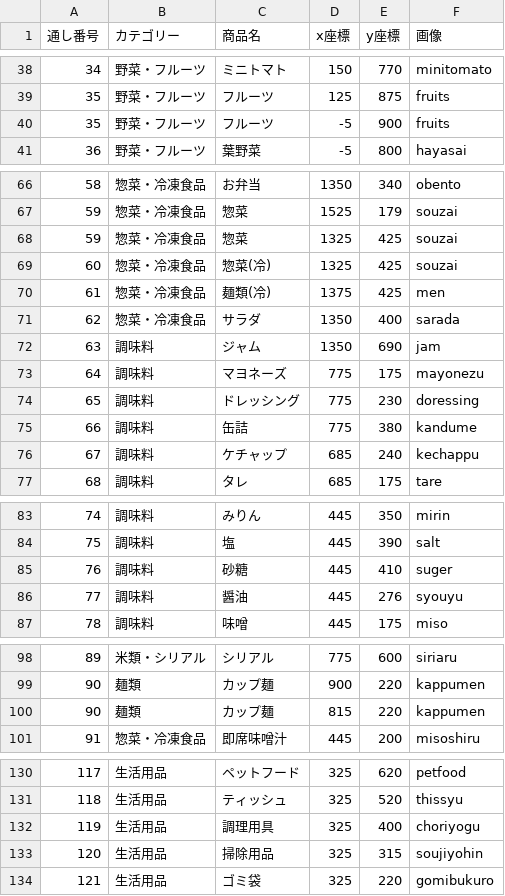
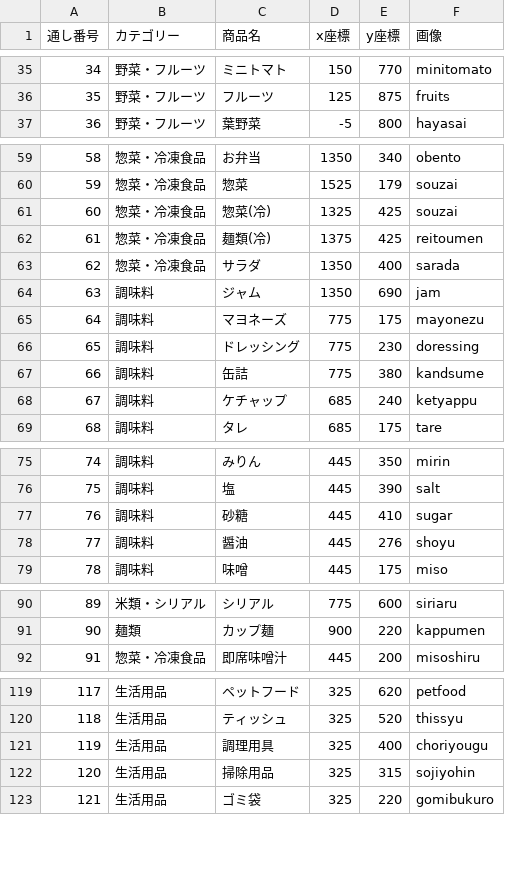
Before and after one commit to enpitut2023/MarketMap_back, a CSV file: data.csv, drawn as a sheet; only a part is shown, gaps mark what is left out; the diff covers the shown part only.

```diff
--- a/data.csv
+++ b/data.csv
@@ -39,3 +36,2 @@
 35,野菜・フルーツ,フルーツ,125,875,fruits
-35,野菜・フルーツ,フルーツ,-5,900,fruits
 36,野菜・フルーツ,葉野菜,-5,800,hayasai
@@ -67,5 +60,4 @@
 59,惣菜・冷凍食品,惣菜,1525,179,souzai
-59,惣菜・冷凍食品,惣菜,1325,425,souzai
 60,惣菜・冷凍食品,惣菜(冷),1325,425,souzai
-61,惣菜・冷凍食品,麺類(冷),1375,425,men
+61,惣菜・冷凍食品,麺類(冷),1375,425,reitoumen
 62,惣菜・冷凍食品,サラダ,1350,400,sarada
@@ -74,4 +66,4 @@
 65,調味料,ドレッシング,775,230,doressing
-66,調味料,缶詰,775,380,kandume
-67,調味料,ケチャップ,685,240,kechappu
+66,調味料,缶詰,775,380,kandsume
+67,調味料,ケチャップ,685,240,ketyappu
 68,調味料,タレ,685,175,tare
@@ -84,4 +76,4 @@
 75,調味料,塩,445,390,salt
-76,調味料,砂糖,445,410,suger
-77,調味料,醤油,445,276,syouyu
+76,調味料,砂糖,445,410,sugar
+77,調味料,醤油,445,276,shoyu
 78,調味料,味噌,445,175,miso
@@ -99,3 +91,2 @@
 90,麺類,カップ麺,900,220,kappumen
-90,麺類,カップ麺,815,220,kappumen
 91,惣菜・冷凍食品,即席味噌汁,445,200,misoshiru
@@ -131,4 +120,4 @@
 118,生活用品,ティッシュ,325,520,thissyu
-119,生活用品,調理用具,325,400,choriyogu
-120,生活用品,掃除用品,325,315,soujiyohin
+119,生活用品,調理用具,325,400,choriyougu
+120,生活用品,掃除用品,325,315,sojiyohin
 121,生活用品,ゴミ袋,325,220,gomibukuro
```
Also changed, not shown: 8 removed rows and 2 edited cells elsewhere in this file.
